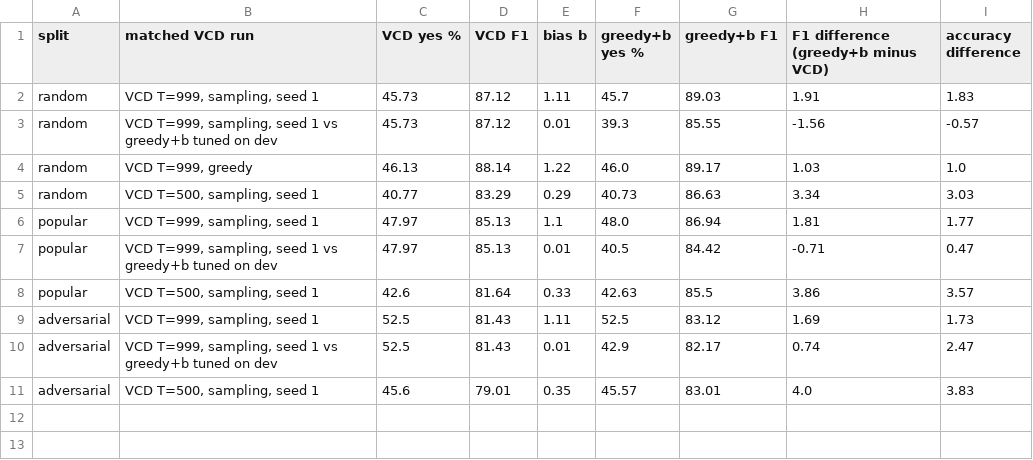
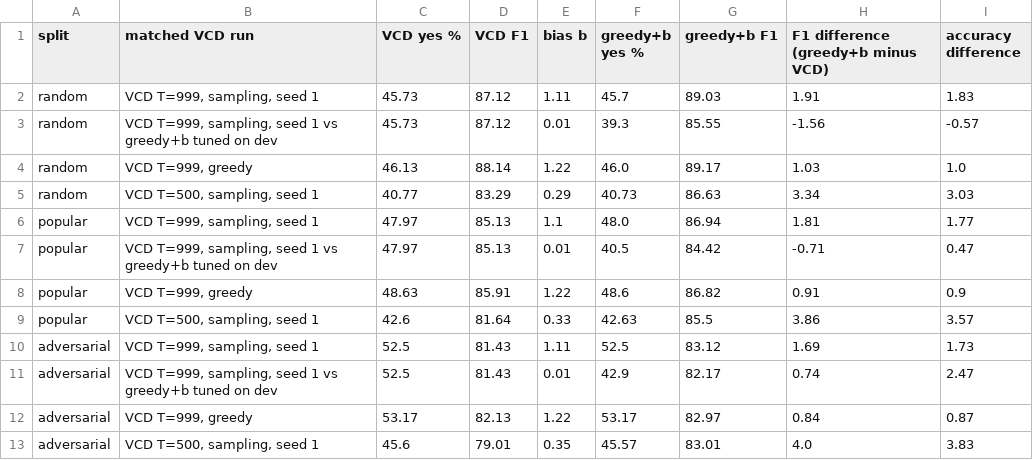
Before and after one commit to mirhanayd/yzm5110-vcd-pope, a CSV file: results/tables/yes_shift.csv, drawn as a sheet; the diff names each change by its address in the sheet, - before the commit and + after, or states it on an @@ line.

```diff
--- a/results/tables/yes_shift.csv
+++ b/results/tables/yes_shift.csv
+row 8: popular | VCD T=999, greedy | 48.63 | 85.91 | 1.22 | 48.6 | 86.82 | 0.91 | 0.9
+row 12: adversarial | VCD T=999, greedy | 53.17 | 82.13 | 1.22 | 53.17 | 82.97 | 0.84 | 0.87
```
Also changed, not shown: results/tables/main.csv, 2 other files.
